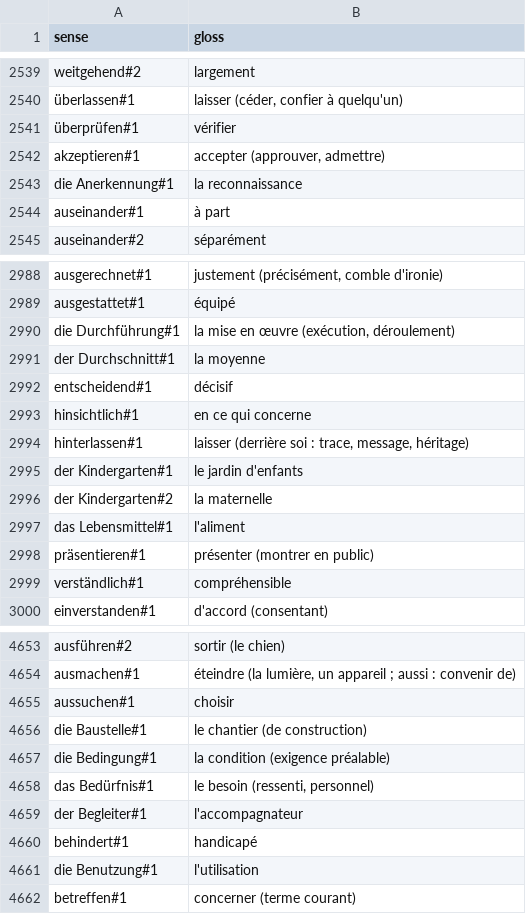
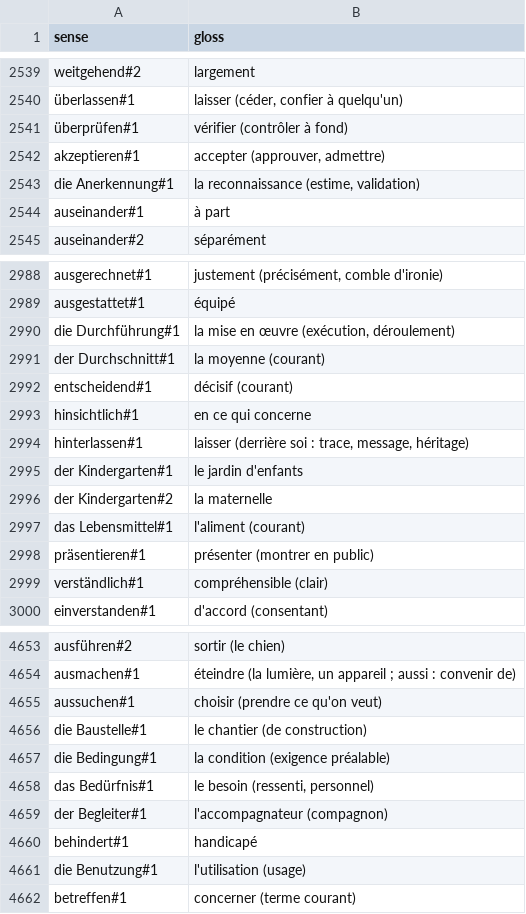
Before and after one commit to memolex-app/wortschatz, a TSV file: data/de-fr/glosses.tsv, drawn as a sheet; only a part is shown, gaps mark what is left out; the diff covers the shown part only.

```diff
--- a/data/de-fr/glosses.tsv
+++ b/data/de-fr/glosses.tsv
@@ -2540,5 +2540,5 @@ weitgehend#2	largement
 überlassen#1	laisser (céder, confier à quelqu'un)
-überprüfen#1	vérifier
+überprüfen#1	vérifier (contrôler à fond)
 akzeptieren#1	accepter (approuver, admettre)
-die Anerkennung#1	la reconnaissance
+die Anerkennung#1	la reconnaissance (estime, validation)
 auseinander#1	à part
@@ -2990,4 +2990,4 @@ ausgestattet#1	équipé
 die Durchführung#1	la mise en œuvre (exécution, déroulement)
-der Durchschnitt#1	la moyenne
-entscheidend#1	décisif
+der Durchschnitt#1	la moyenne (courant)
+entscheidend#1	décisif (courant)
 hinsichtlich#1	en ce qui concerne
@@ -2996,5 +2996,5 @@ der Kindergarten#1	le jardin d'enfants
 der Kindergarten#2	la maternelle
-das Lebensmittel#1	l'aliment
+das Lebensmittel#1	l'aliment (courant)
 präsentieren#1	présenter (montrer en public)
-verständlich#1	compréhensible
+verständlich#1	compréhensible (clair)
 einverstanden#1	d'accord (consentant)
@@ -4654,3 +4654,3 @@ ausführen#2	sortir (le chien)
 ausmachen#1	éteindre (la lumière, un appareil ; aussi : convenir de)
-aussuchen#1	choisir
+aussuchen#1	choisir (prendre ce qu'on veut)
 die Baustelle#1	le chantier (de construction)
@@ -4658,5 +4658,5 @@ die Bedingung#1	la condition (exigence préalable)
 das Bedürfnis#1	le besoin (ressenti, personnel)
-der Begleiter#1	l'accompagnateur
+der Begleiter#1	l'accompagnateur (compagnon)
 behindert#1	handicapé
-die Benutzung#1	l'utilisation
+die Benutzung#1	l'utilisation (usage)
 betreffen#1	concerner (terme courant)
```
Also changed, not shown: 128 edited cells elsewhere in this file, 8 other files.
